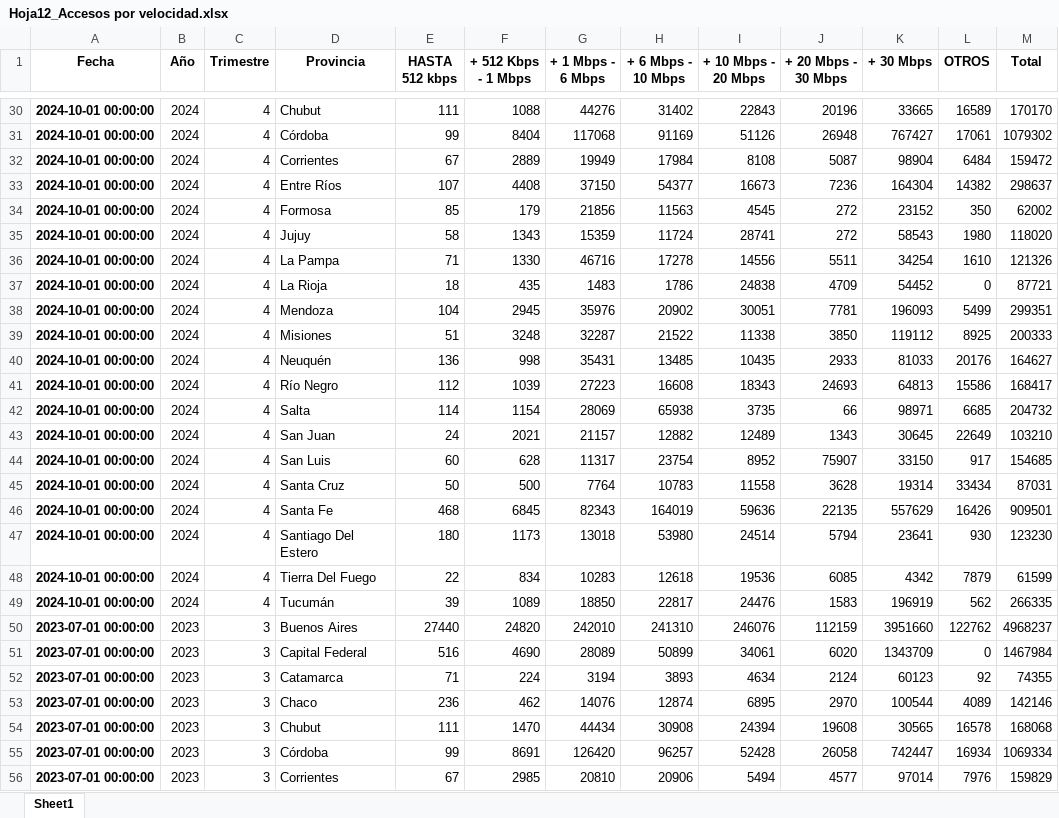
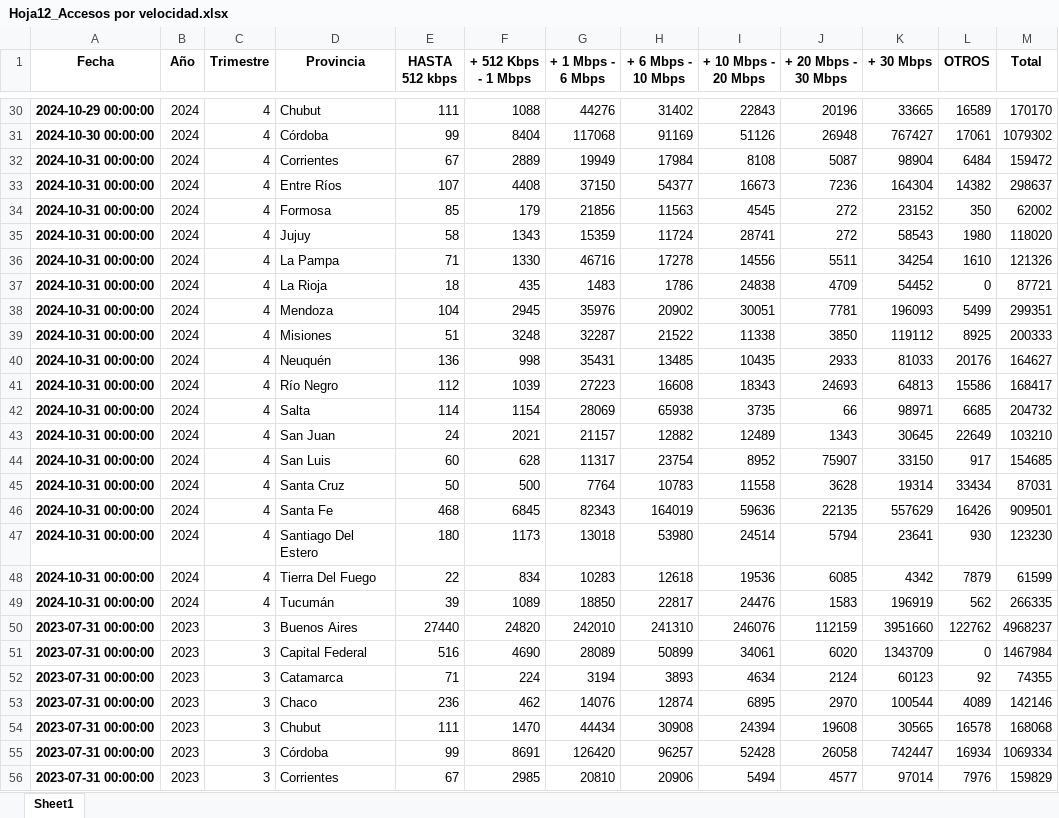
Before and after one commit to systemeap/Analysis-All-Argentine, an Excel workbook: Dataset_Limpio/Hoja12_Accesos por velocidad.xlsx, sheet Sheet1, drawn as a sheet; only a part is shown, gaps mark what is left out; values as stored, in another font and other column widths than the file's, no borders; the diff covers the shown part only; the diff names each change by its address in the sheet, - before the commit and + after, or states it on an @@ line.

```diff
--- a/Dataset_Limpio/Hoja12_Accesos por velocidad.xlsx (sheet Sheet1)
+++ b/Dataset_Limpio/Hoja12_Accesos por velocidad.xlsx (sheet Sheet1)
-A30 (Fecha): 2024-10-01 00:00:00
+A30 (Fecha): 2024-10-29 00:00:00
-A31 (Fecha): 2024-10-01 00:00:00
+A31 (Fecha): 2024-10-30 00:00:00
-A32:A49 (Fecha): 2024-10-01 00:00:00
+A32:A49 (Fecha): 2024-10-31 00:00:00
-A50:A56 (Fecha): 2023-07-01 00:00:00
+A50:A56 (Fecha): 2023-07-31 00:00:00
```
Also changed, not shown: 956 edited cells elsewhere in this sheet, Dataset_Limpio/Hoja13_DIAL BAf.xlsx, Dataset_Limpio/Hoja15_Ingresos.xlsx, 25 other files.
